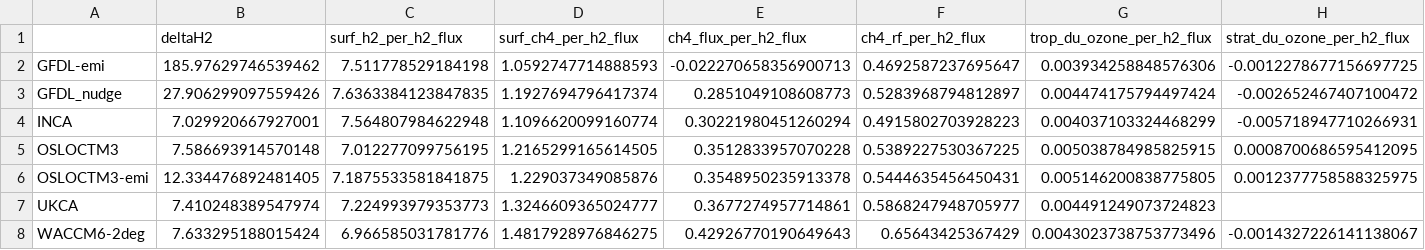
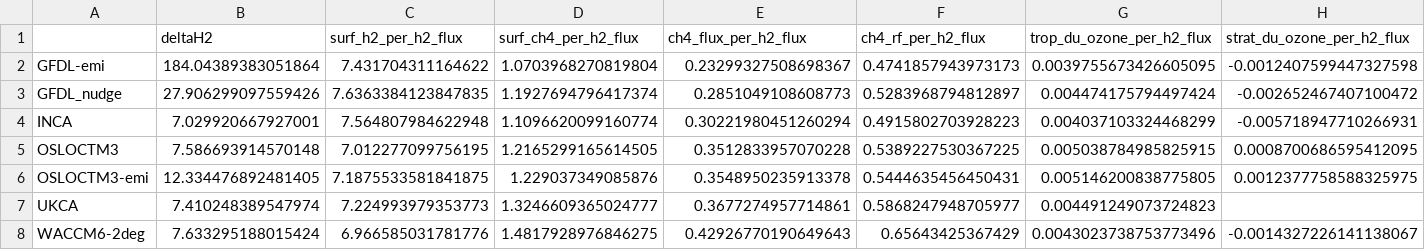
Before and after one commit to ciceroOslo/Hydrogen_GWP, a CSV file: output/drydep_50_table_per_flux_h2.csv, drawn as a sheet; only a part is shown; the diff covers the shown part only; the diff names each change by its address in the sheet, - before the commit and + after, or states it on an @@ line.

```diff
--- a/output/drydep_50_table_per_flux_h2.csv
+++ b/output/drydep_50_table_per_flux_h2.csv
-B2 (deltaH2): 185.97629746539462
+B2 (deltaH2): 184.04389383051864
-C2 (surf_h2_per_h2_flux): 7.511778529184198
+C2 (surf_h2_per_h2_flux): 7.431704311164622
-D2 (surf_ch4_per_h2_flux): 1.0592747714888593
+D2 (surf_ch4_per_h2_flux): 1.0703968270819804
-E2 (ch4_flux_per_h2_flux): -0.022270658356900713
+E2 (ch4_flux_per_h2_flux): 0.23299327508698367
-F2 (ch4_rf_per_h2_flux): 0.4692587237695647
+F2 (ch4_rf_per_h2_flux): 0.4741857943973173
-G2 (trop_du_ozone_per_h2_flux): 0.003934258848576306
+G2 (trop_du_ozone_per_h2_flux): 0.0039755673426605095
-H2 (strat_du_ozone_per_h2_flux): -0.0012278677156697725
+H2 (strat_du_ozone_per_h2_flux): -0.0012407599447327598
```
Also changed, not shown: 2 edited cells elsewhere in this file, output/drydep_50_table_h2_gwp.csv, output/drydep_90_table_h2_gwp.csv, 14 other files.
